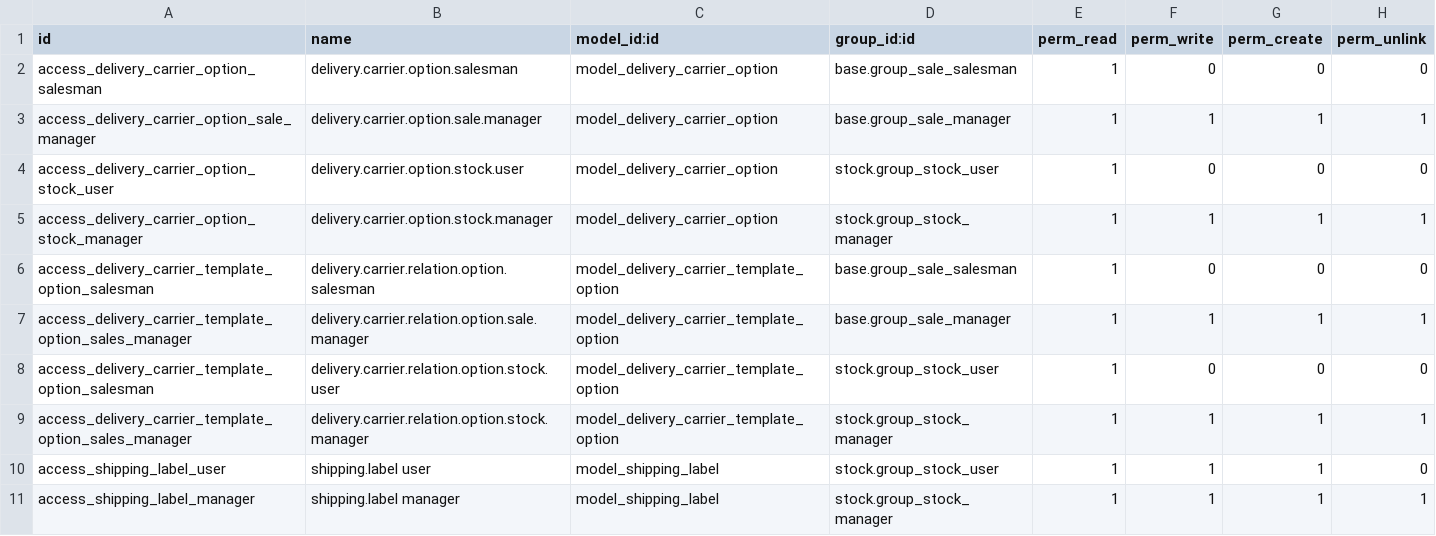
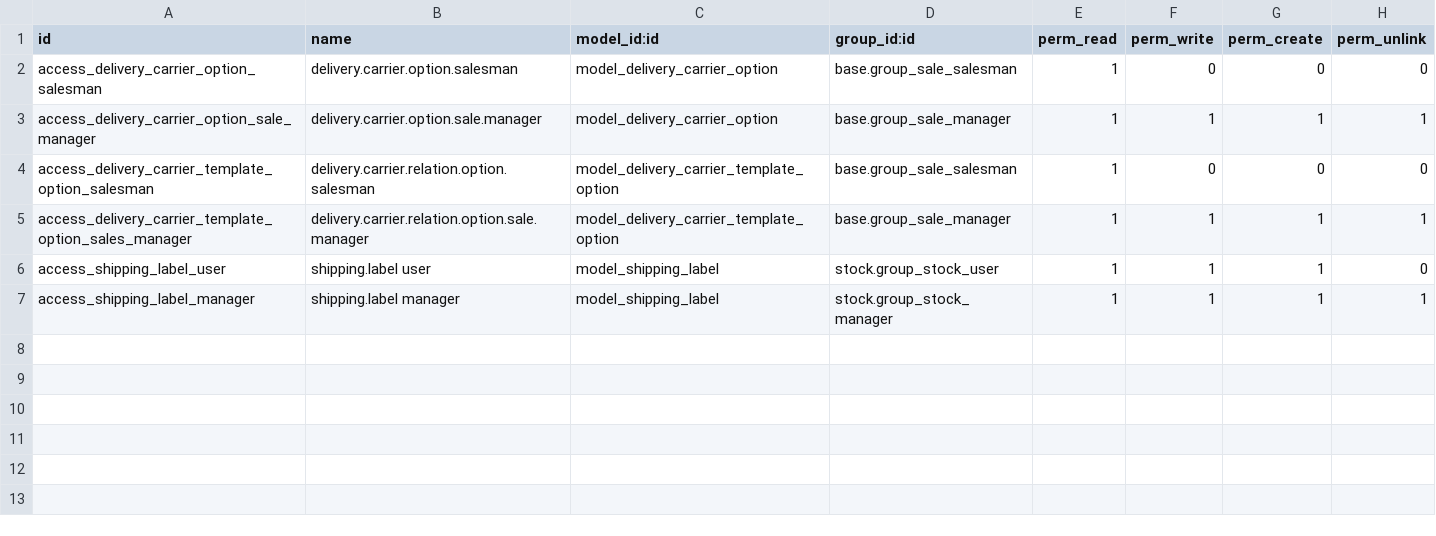
Before and after one commit to michotm/delivery-carrier, a CSV file: base_delivery_carrier_label/security/ir.model.access.csv, drawn as a sheet; the diff names each change by its address in the sheet, - before the commit and + after, or states it on an @@ line.

Commit message:
[FIX] load the ir.model.access.csv file
[FIX] delivery.carrier has no access rights for stock users, hence remove it for delivery.carrier.option

```diff
--- a/base_delivery_carrier_label/security/ir.model.access.csv
+++ b/base_delivery_carrier_label/security/ir.model.access.csv
-row 4: access_delivery_carrier_option_stock_user | delivery.carrier.option.stock.user | model_delivery_carrier_option | stock.group_stock_user | 1 | 0 | 0 | 0
-row 5: access_delivery_carrier_option_stock_manager | delivery.carrier.option.stock.manager | model_delivery_carrier_option | stock.group_stock_manager | 1 | 1 | 1 | 1
-row 8: access_delivery_carrier_template_option_salesman | delivery.carrier.relation.option.stock.user | model_delivery_carrier_template_option | stock.group_stock_user | 1 | 0 | 0 | 0
-row 9: access_delivery_carrier_template_option_sales_manager | delivery.carrier.relation.option.stock.manager | model_delivery_carrier_template_option | stock.group_stock_manager | 1 | 1 | 1 | 1
```
Also changed, not shown: 1 other file.
